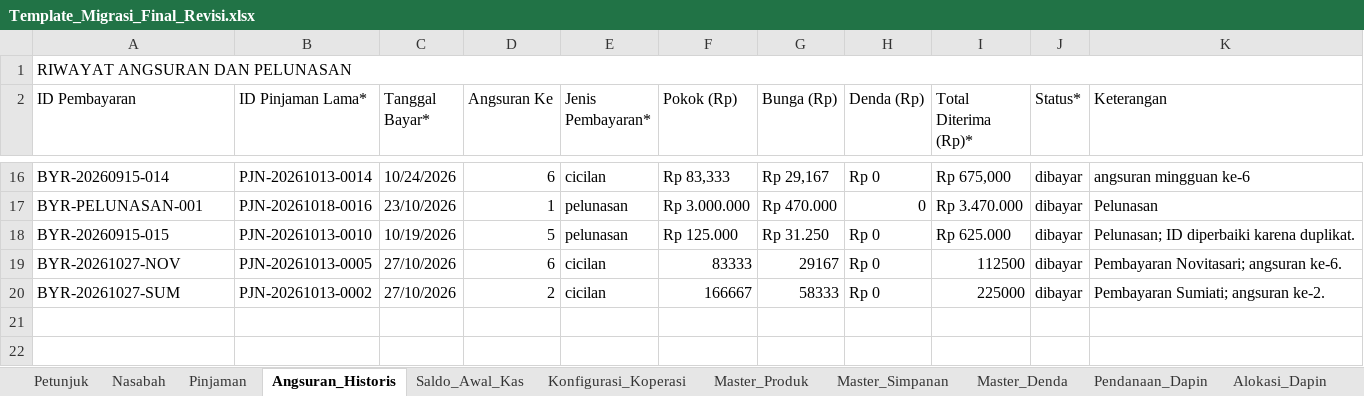
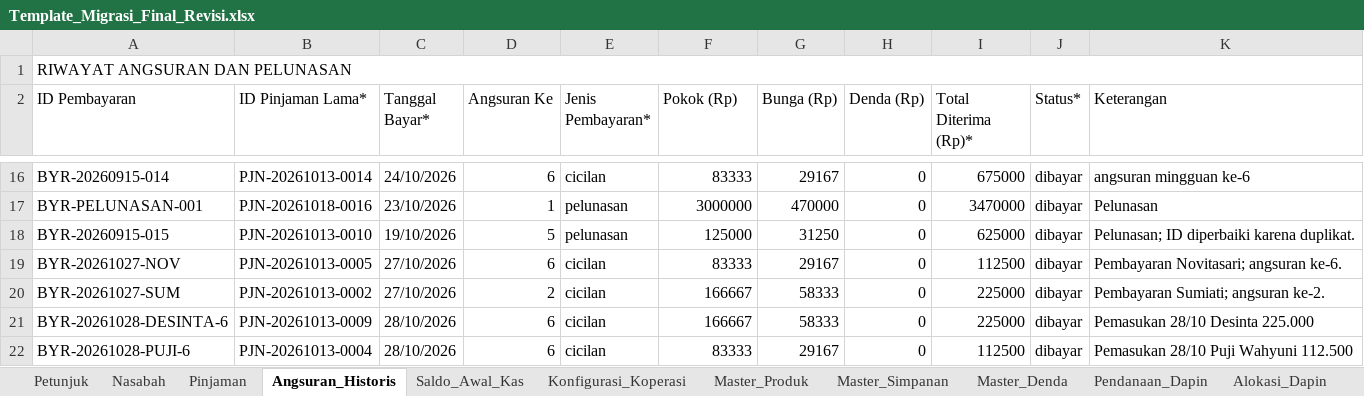
Before and after one commit to ramadifa13/simkeu, an Excel workbook: Template_Migrasi_Final_Revisi.xlsx, sheet Angsuran_Historis, drawn as a sheet; only a part is shown, gaps mark what is left out; values as stored, in another font and other column widths than the file's, no cell formats; the diff covers the shown part only; the diff names each change by its address in the sheet, - before the commit and + after, or states it on an @@ line.

```diff
--- a/Template_Migrasi_Final_Revisi.xlsx (sheet Angsuran_Historis)
+++ b/Template_Migrasi_Final_Revisi.xlsx (sheet Angsuran_Historis)
-C16 (Tanggal Bayar*): 10/24/2026
+C16 (Tanggal Bayar*): 24/10/2026
-F16 (Pokok (Rp)): Rp 83,333
+F16 (Pokok (Rp)): 83333
-G16 (Bunga (Rp)): Rp 29,167
+G16 (Bunga (Rp)): 29167
-H16 (Denda (Rp)): Rp 0
+H16 (Denda (Rp)): 0
-I16 (Total Diterima (Rp)*): Rp 675,000
+I16 (Total Diterima (Rp)*): 675000
-F17 (Pokok (Rp)): Rp 3.000.000
+F17 (Pokok (Rp)): 3000000
-G17 (Bunga (Rp)): Rp 470.000
+G17 (Bunga (Rp)): 470000
-I17 (Total Diterima (Rp)*): Rp 3.470.000
+I17 (Total Diterima (Rp)*): 3470000
-C18 (Tanggal Bayar*): 10/19/2026
+C18 (Tanggal Bayar*): 19/10/2026
-F18 (Pokok (Rp)): Rp 125.000
+F18 (Pokok (Rp)): 125000
-G18 (Bunga (Rp)): Rp 31.250
+G18 (Bunga (Rp)): 31250
-H18:H20 (Denda (Rp)): Rp 0
+H18:H20 (Denda (Rp)): 0
-I18 (Total Diterima (Rp)*): Rp 625.000
+I18 (Total Diterima (Rp)*): 625000
+row 21: BYR-20261028-DESINTA-6 | PJN-20261013-0009 | 28/10/2026 | 6 | cicilan | 166667 | 58333 | 0 | 225000 | dibayar | Pemasukan 28/10 Desinta 225.000
+row 22: BYR-20261028-PUJI-6 | PJN-20261013-0004 | 28/10/2026 | 6 | cicilan | 83333 | 29167 | 0 | 112500 | dibayar | Pemasukan 28/10 Puji Wahyuni 112.500
```
Also changed, not shown: 65 edited cells elsewhere in this sheet, sheet Nasabah, sheet Pinjaman, sheet Master_Produk, sheet Pendanaan_Dapin, sheet Master_Simpanan, sheet Catatan_Pembersihan, 4 more sheets, cell formats, 10 other files.
